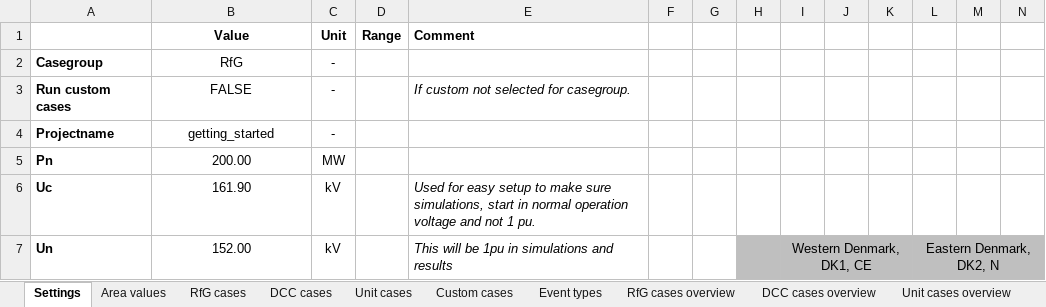
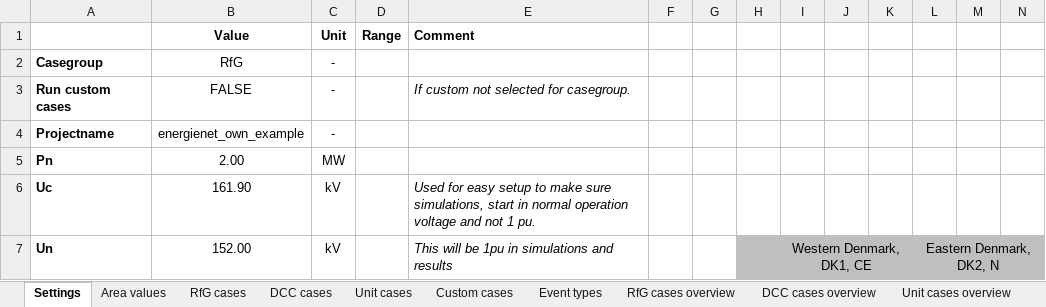
Before and after one commit to martinscripts/MTB, an Excel workbook: testcases.xlsx, sheet Settings, drawn as a sheet; only a part is shown; values as stored, in another font and other column widths than the file's, no borders; the diff names each change by its address in the sheet, - before the commit and + after, or states it on an @@ line.

```diff
--- a/testcases.xlsx (sheet Settings)
+++ b/testcases.xlsx (sheet Settings)
-B4 (Value): getting_started
+B4 (Value): energienet_own_example
-B5 (Value): 200.00
+B5 (Value): 2.00
```
Also changed, not shown: sheet RfG cases, 5 other files.
